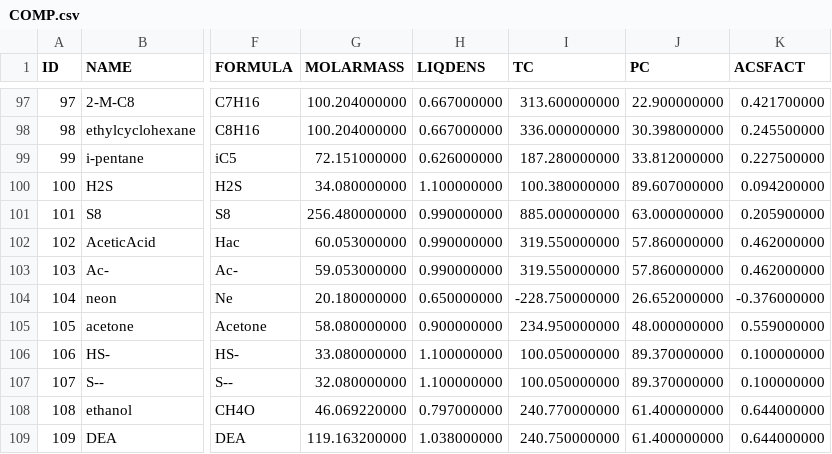
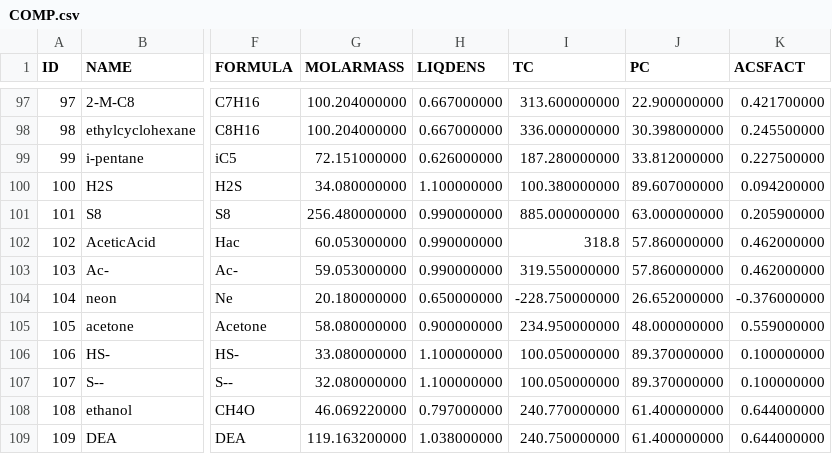
Before and after one commit to equinor/neqsim, a CSV file: src/main/resources/data/COMP.csv, drawn as a sheet; only a part is shown, gaps mark what is left out; the diff names each change by its address in the sheet, - before the commit and + after, or states it on an @@ line.

```diff
--- a/src/main/resources/data/COMP.csv
+++ b/src/main/resources/data/COMP.csv
-I102 (TC): 319.550000000
+I102 (TC): 318.8
```
Also changed, not shown: 1 other file.
